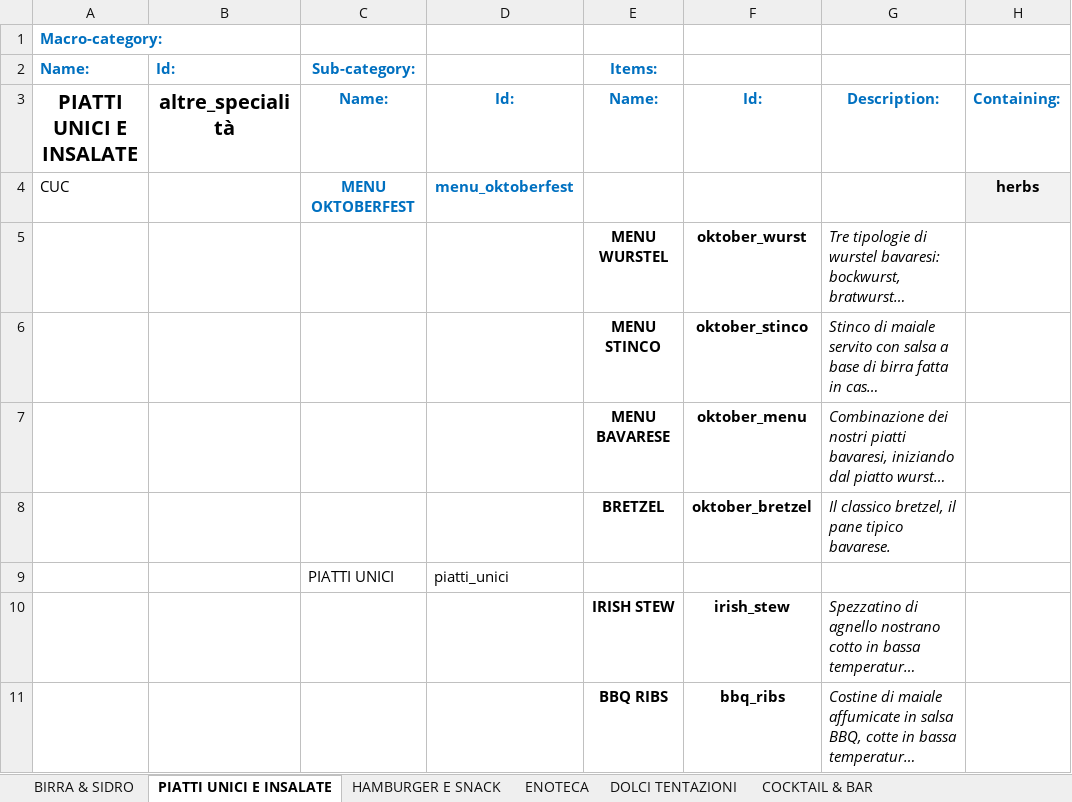
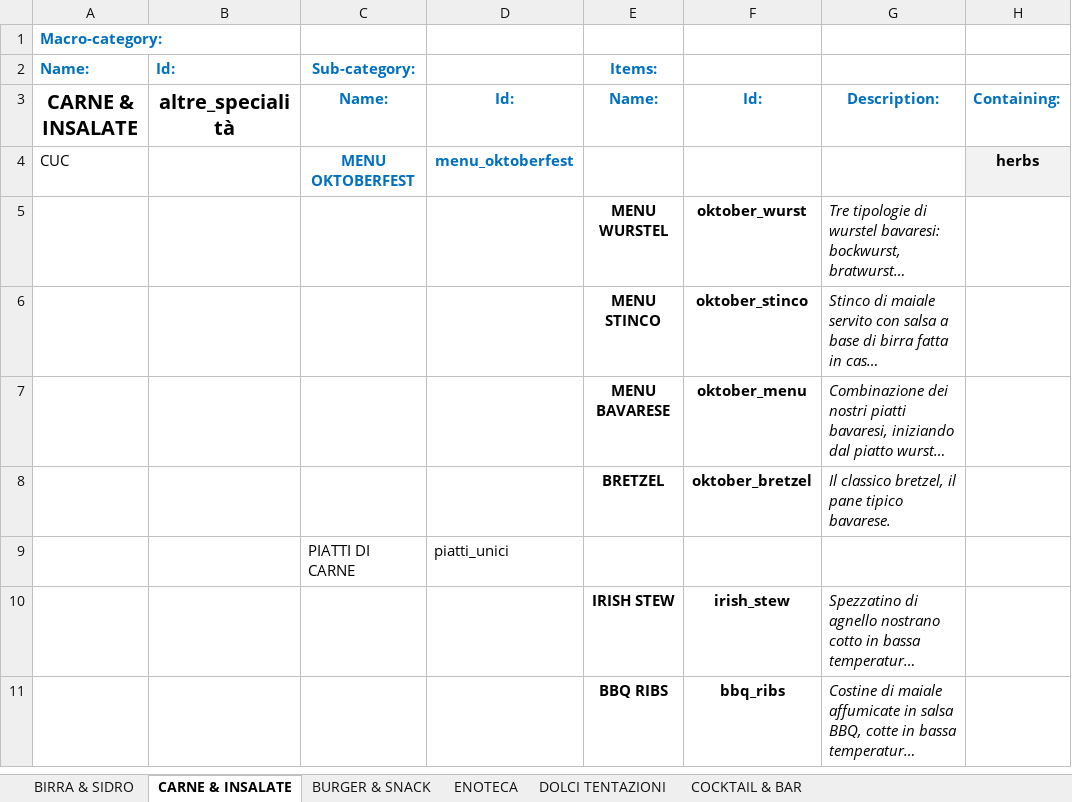
Before and after one commit to jb-pub/menu, an Excel workbook: excel/DATABASE_MENU_VENDITA.xlsx, sheet CARNE & INSALATE, drawn as a sheet; only a part is shown; long unchanged cells end in …; values as stored, in another font and other column widths than the file's, no borders; the diff names each change by its address in the sheet, - before the commit and + after, or states it on an @@ line.

Commit message:
Menu update via menuPublish script

```diff
--- a/excel/DATABASE_MENU_VENDITA.xlsx (sheet CARNE & INSALATE)
+++ b/excel/DATABASE_MENU_VENDITA.xlsx (sheet CARNE & INSALATE)
-sheet tab: PIATTI UNICI E INSALATE
+sheet tab: CARNE & INSALATE
-sheet tab: HAMBURGER E SNACK
+sheet tab: BURGER & SNACK
-A3: PIATTI UNICI E INSALATE
+A3: CARNE & INSALATE
-C9 (Name:): PIATTI UNICI
+C9 (Name:): PIATTI DI CARNE
```
Also changed, not shown: sheet BURGER & SNACK, 1 other file.
